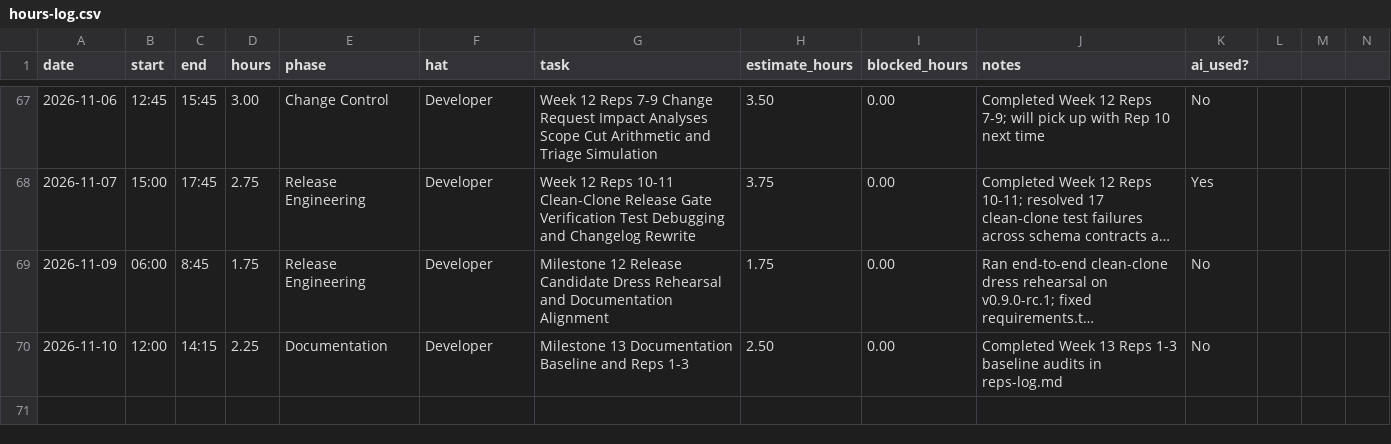
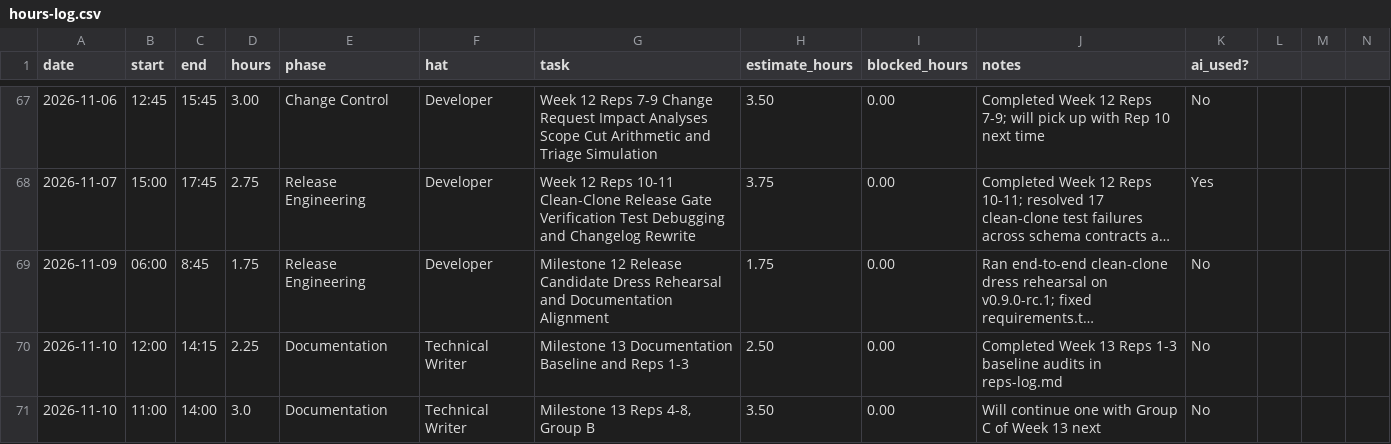
Before and after one commit to calebfuller1705/capstone, a CSV file: docs/hours-log.csv, drawn as a sheet; only a part is shown, gaps mark what is left out; long unchanged cells end in …; the diff names each change by its address in the sheet, - before the commit and + after, or states it on an @@ line.

Commit message:
docs(technical writer): Completed Block B for onboarding, runbook, adr chart

```diff
--- a/docs/hours-log.csv
+++ b/docs/hours-log.csv
-F70 (hat): Developer
+F70 (hat): Technical Writer
+row 71: 2026-11-10 | 11:00 | 14:00 | 3.0 | Documentation | Technical Writer | Milestone 13 Reps 4-8, Group B | 3.50 | 0.00 | Will continue one with Group C of Week 13 next | No
```
Also changed, not shown: 6 other files.
